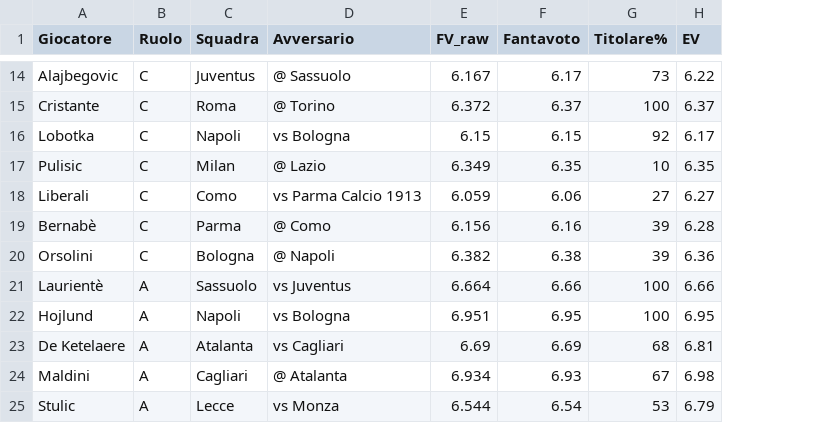
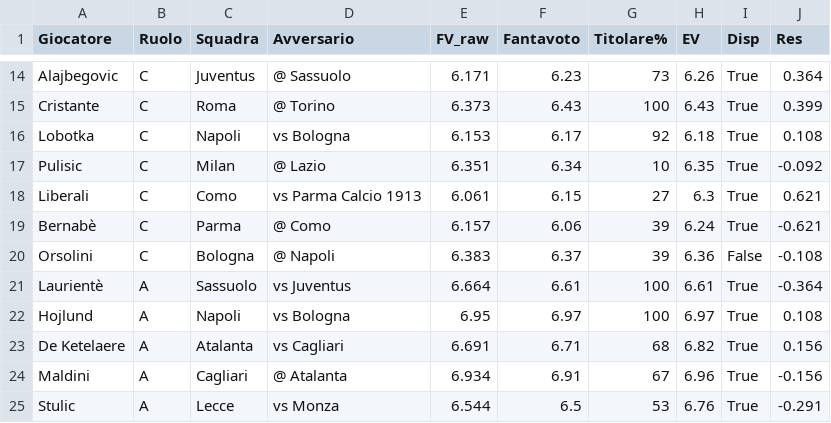
Before and after one commit to dramaticsquare/fanta-predictor, a CSV file: storico/G04.csv, drawn as a sheet; only a part is shown, gaps mark what is left out; the diff covers the shown part only; the diff names each change by its address in the sheet, - before the commit and + after, or states it on an @@ line.

```diff
--- a/storico/G04.csv
+++ b/storico/G04.csv
+column I (Disp), rows 14-25: True | True | True | True | True | True | False | True | True | True | True | True
+column J (Res), rows 14-25: 0.364 | 0.399 | 0.108 | -0.092 | 0.621 | -0.621 | -0.108 | -0.364 | 0.108 | 0.156 | -0.156 | -0.291
-E14 (FV_raw): 6.167
+E14 (FV_raw): 6.171
-F14 (Fantavoto): 6.17
+F14 (Fantavoto): 6.23
-H14 (EV): 6.22
+H14 (EV): 6.26
-E15 (FV_raw): 6.372
+E15 (FV_raw): 6.373
-F15 (Fantavoto): 6.37
+F15 (Fantavoto): 6.43
-H15 (EV): 6.37
+H15 (EV): 6.43
-E16 (FV_raw): 6.15
+E16 (FV_raw): 6.153
-F16 (Fantavoto): 6.15
+F16 (Fantavoto): 6.17
-H16 (EV): 6.17
+H16 (EV): 6.18
-E17 (FV_raw): 6.349
+E17 (FV_raw): 6.351
-F17 (Fantavoto): 6.35
+F17 (Fantavoto): 6.34
-E18 (FV_raw): 6.059
+E18 (FV_raw): 6.061
-F18 (Fantavoto): 6.06
+F18 (Fantavoto): 6.15
-H18 (EV): 6.27
+H18 (EV): 6.3
-E19 (FV_raw): 6.156
+E19 (FV_raw): 6.157
-F19 (Fantavoto): 6.16
+F19 (Fantavoto): 6.06
-H19 (EV): 6.28
+H19 (EV): 6.24
-E20 (FV_raw): 6.382
+E20 (FV_raw): 6.383
-F20 (Fantavoto): 6.38
+F20 (Fantavoto): 6.37
-F21 (Fantavoto): 6.66
+F21 (Fantavoto): 6.61
-H21 (EV): 6.66
+H21 (EV): 6.61
-E22 (FV_raw): 6.951
+E22 (FV_raw): 6.95
-F22 (Fantavoto): 6.95
+F22 (Fantavoto): 6.97
-H22 (EV): 6.95
+H22 (EV): 6.97
-E23 (FV_raw): 6.69
+E23 (FV_raw): 6.691
-F23 (Fantavoto): 6.69
+F23 (Fantavoto): 6.71
-H23 (EV): 6.81
+H23 (EV): 6.82
-F24 (Fantavoto): 6.93
+F24 (Fantavoto): 6.91
-H24 (EV): 6.98
+H24 (EV): 6.96
-F25 (Fantavoto): 6.54
+F25 (Fantavoto): 6.5
-H25 (EV): 6.79
+H25 (EV): 6.76
```
Also changed, not shown: 31 edited cells elsewhere in this file, storico/G03.csv, 4 other files.
